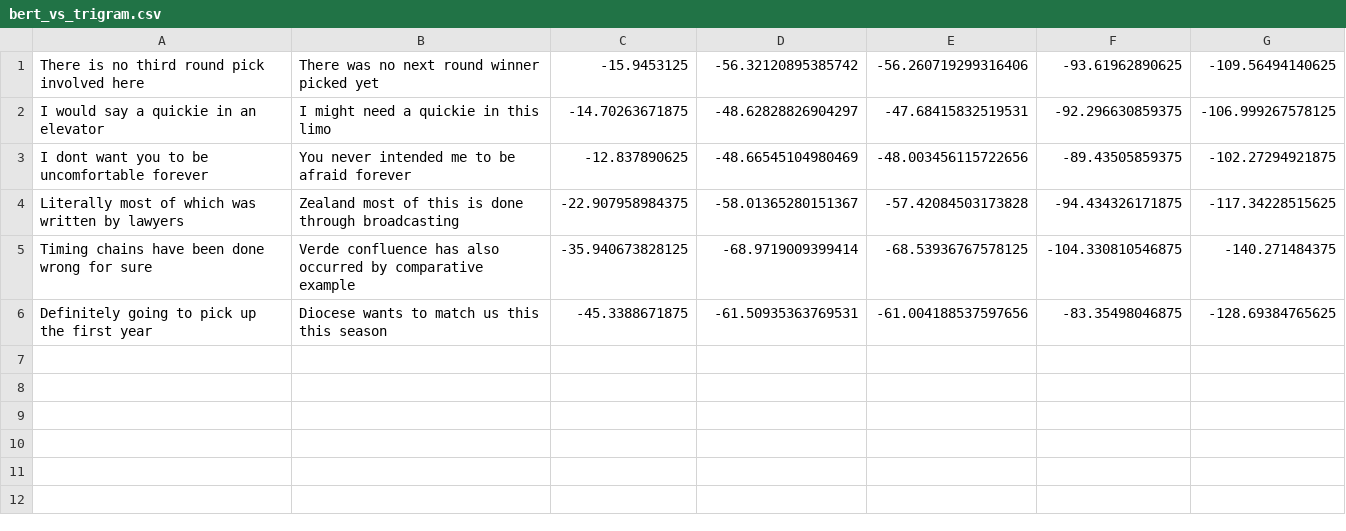
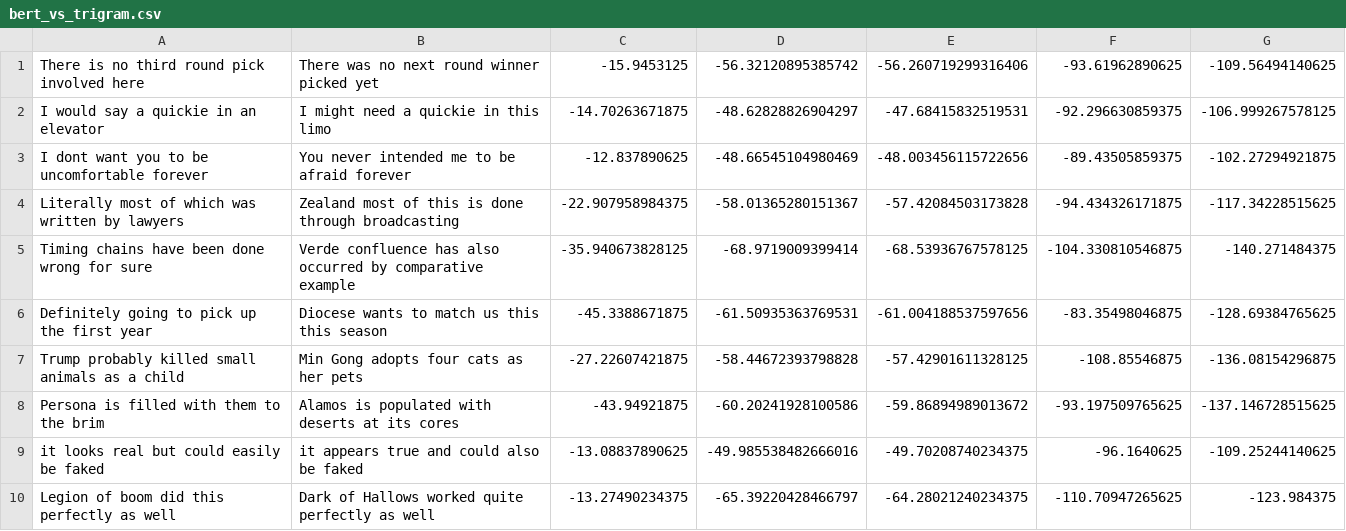
Before and after one commit to LpZamora/contstimlang, a CSV file: synthesized_sentences/20210128_controverisal_sentence_pairs_heuristic_natural_init_allow_rep/8_word/bert_vs_trigram.csv, drawn as a sheet; the diff names each change by its address in the sheet, - before the commit and + after, or states it on an @@ line.

```diff
--- a/synthesized_sentences/20210128_controverisal_sentence_pairs_heuristic_natural_init_allow_rep/8_word/bert_vs_trigram.csv
+++ b/synthesized_sentences/20210128_controverisal_sentence_pairs_heuristic_natural_init_allow_rep/8_word/bert_vs_trigram.csv
+row 7: Trump probably killed small animals as a child | Min Gong adopts four cats as her pets | -27.22607421875 | -58.44672393798828 | -57.42901611328125 | -108.85546875 | -136.08154296875
+row 8: Persona is filled with them to the brim | Alamos is populated with deserts at its cores | -43.94921875 | -60.20241928100586 | -59.86894989013672 | -93.197509765625 | -137.146728515625
+row 9: it looks real but could easily be faked | it appears true and could also be faked | -13.08837890625 | -49.985538482666016 | -49.70208740234375 | -96.1640625 | -109.25244140625
+row 10: Legion of boom did this perfectly as well | Dark of Hallows worked quite perfectly as well | -13.27490234375 | -65.39220428466797 | -64.28021240234375 | -110.70947265625 | -123.984375
```
Also changed, not shown: 17 other files.
